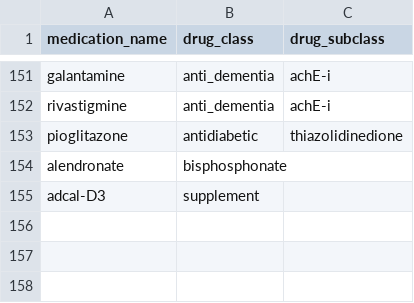
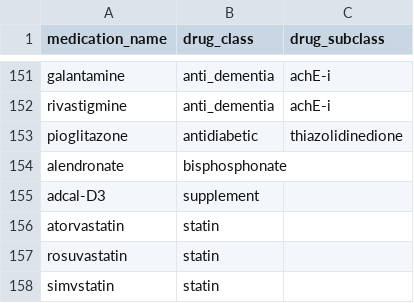
Before and after one commit to MGops/TabDash, a CSV file: data/medication_classes.csv, drawn as a sheet; only a part is shown, gaps mark what is left out; the diff names each change by its address in the sheet, - before the commit and + after, or states it on an @@ line.

```diff
--- a/data/medication_classes.csv
+++ b/data/medication_classes.csv
+row 156: atorvastatin | statin
+row 157: rosuvastatin | statin
+row 158: simvstatin | statin
```
Also changed, not shown: data/start_rules.csv.
